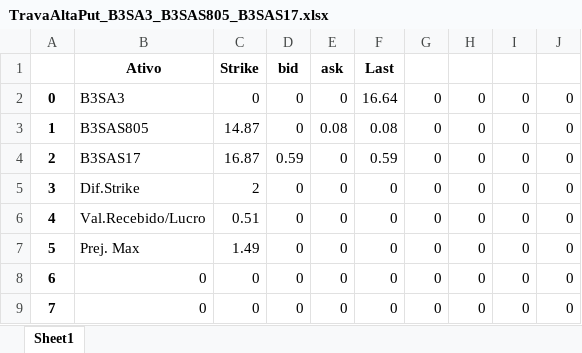
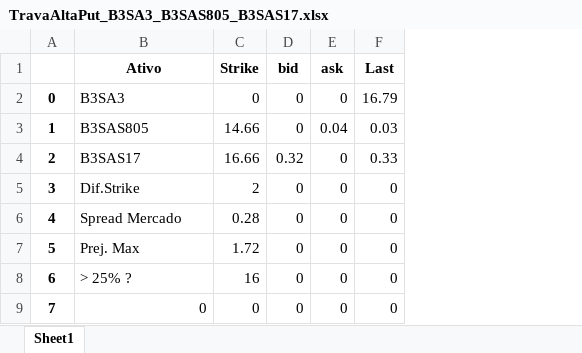
Before and after one commit to rcarasek/MT5-vs-001, an Excel workbook: TravaAltaPut_B3SA3_B3SAS805_B3SAS17.xlsx, sheet Sheet1, drawn as a sheet; values as stored, in another font and other column widths than the file's, no borders; the diff names each change by its address in the sheet, - before the commit and + after, or states it on an @@ line.

```diff
--- a/TravaAltaPut_B3SA3_B3SAS805_B3SAS17.xlsx (sheet Sheet1)
+++ b/TravaAltaPut_B3SA3_B3SAS805_B3SAS17.xlsx (sheet Sheet1)
-column G, rows 2-9: all 0
-column H, rows 2-9: all 0
-column I, rows 2-9: all 0
-column J, rows 2-9: all 0
-F2 (Last): 16.64
+F2 (Last): 16.79
-C3 (Strike): 14.87
+C3 (Strike): 14.66
-E3 (ask): 0.08
+E3 (ask): 0.04
-F3 (Last): 0.08
+F3 (Last): 0.03
-C4 (Strike): 16.87
+C4 (Strike): 16.66
-D4 (bid): 0.59
+D4 (bid): 0.32
-F4 (Last): 0.59
+F4 (Last): 0.33
-B6 (Ativo): Val.Recebido/Lucro
+B6 (Ativo): Spread Mercado
-C6 (Strike): 0.51
+C6 (Strike): 0.28
-C7 (Strike): 1.49
+C7 (Strike): 1.72
-B8 (Ativo): 0
+B8 (Ativo): > 25% ?
-C8 (Strike): 0
+C8 (Strike): 16
```
Also changed, not shown: TravaAltaPut_BBSE3_BBSET220_BBSET230.xlsx, TravaAltaPut_BBSE3_BBSET225_BBSET230.xlsx, 41 other files.
